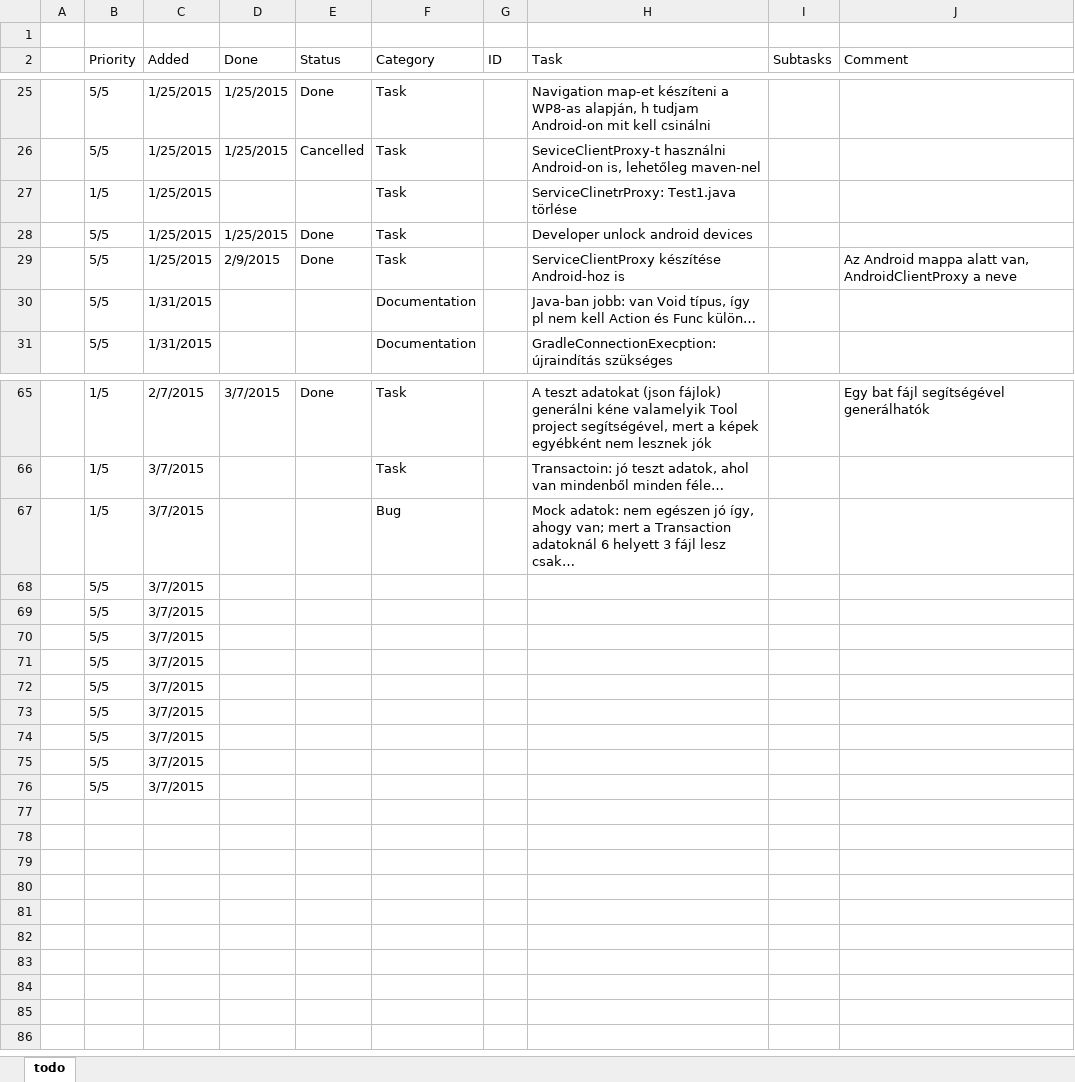
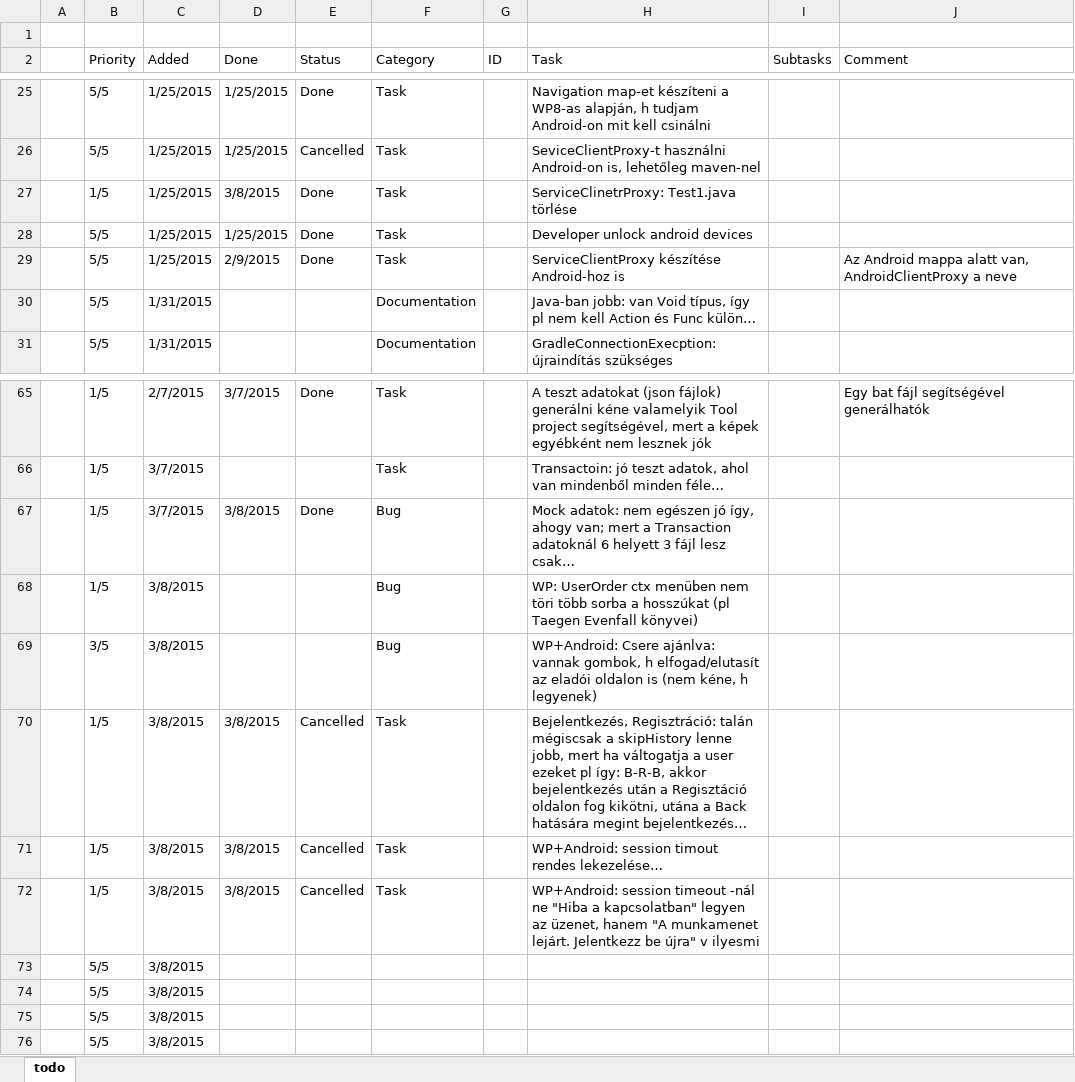
Before and after one commit to nvirth/BookTera, an Excel workbook: Helpers/BookTera issues.xlsx, sheet todo, drawn as a sheet; only a part is shown, gaps mark what is left out; values as stored, in another font and other column widths than the file's, no cell formats; removed rows and columns are numbered as before the commit, all else as after; the diff covers the shown part only; the diff names each change by its address in the sheet, - before the commit and + after, or states it on an @@ line.

Commit message:
Updated Helpers

```diff
--- a/Helpers/BookTera issues.xlsx (sheet todo)
+++ b/Helpers/BookTera issues.xlsx (sheet todo)
-D27 (Done): (empty)
+D27 (Done): 3/8/2015
-E27 (Status): (empty)
+E27 (Status): Done
+row 67:  | 1/5 | 3/7/2015 | 3/8/2015 | Done | Bug |  | Mock adatok: nem egészen jó így, ahogy van; mert a Transaction adatoknál 6 helyett 3 fájl lesz csak…
-C68 (Added): 3/7/2015
+C68 (Added): 3/8/2015
-H68 (Task): Mock adatok: nem egészen jó így, ahogy van; mert a Transaction adatoknál 6 helyett 3 fájl lesz csak…
+H68 (Task): WP: UserOrder ctx menüben nem töri több sorba a hosszúkat (pl Taegen Evenfall könyvei)
-row 68:  | 5/5 | 3/7/2015
-row 69:  | 5/5 | 3/7/2015
-row 70:  | 5/5 | 3/7/2015
-row 71:  | 5/5 | 3/7/2015
-row 72:  | 5/5 | 3/7/2015
+row 69:  | 3/5 | 3/8/2015 |  |  | Bug |  | WP+Android: Csere ajánlva: vannak gombok, h elfogad/elutasít az eladói oldalon is (nem kéne, h legyenek)
+row 70:  | 1/5 | 3/8/2015 | 3/8/2015 | Cancelled | Task |  | Bejelentkezés, Regisztráció: talán mégiscsak a skipHistory lenne jobb, mert ha váltogatja a user ezeket pl így: B-R-B, akkor bejelentkezés után a Regisztáció oldalon fog kikötni, utána a Back hatására megint bejelentkezés…
+row 71:  | 1/5 | 3/8/2015 | 3/8/2015 | Cancelled | Task |  | WP+Android: session timout rendes lekezelése…
+row 72:  | 1/5 | 3/8/2015 | 3/8/2015 | Cancelled | Task |  | WP+Android: session timeout -nál ne "Hiba a kapcsolatban" legyen az üzenet, hanem "A munkamenet lejárt. Jelentkezz be újra" v ilyesmi
-C73:C76 (Added): 3/7/2015
+C73:C76 (Added): 3/8/2015
```
Also changed, not shown: 25 edited cells elsewhere in this sheet, cell formats.
